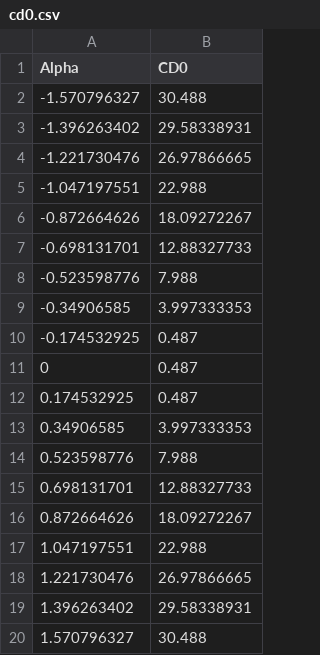
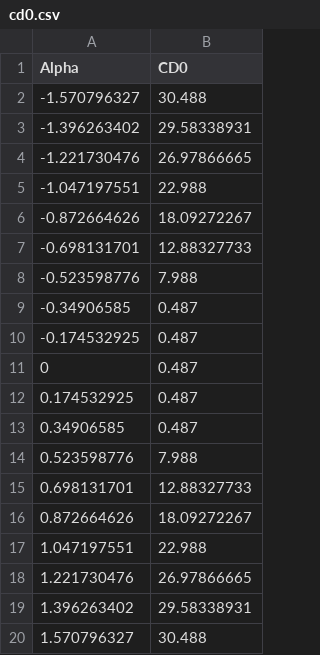
Before and after one commit to PLANET-Qdeveloper/TrajecSimu, a CSV file: data/input/tables/cd0.csv, drawn as a sheet.

```diff
--- a/data/input/tables/cd0.csv
+++ b/data/input/tables/cd0.csv
@@ -8,3 +8,3 @@ Alpha,CD0
 -0.523598776,7.988
--0.34906585,3.997333353
+-0.34906585,0.487
 -0.174532925,0.487
@@ -12,3 +12,3 @@ Alpha,CD0
 0.174532925,0.487
-0.34906585,3.997333353
+0.34906585,0.487
 0.523598776,7.988
```
Also changed, not shown: 10 other files.
